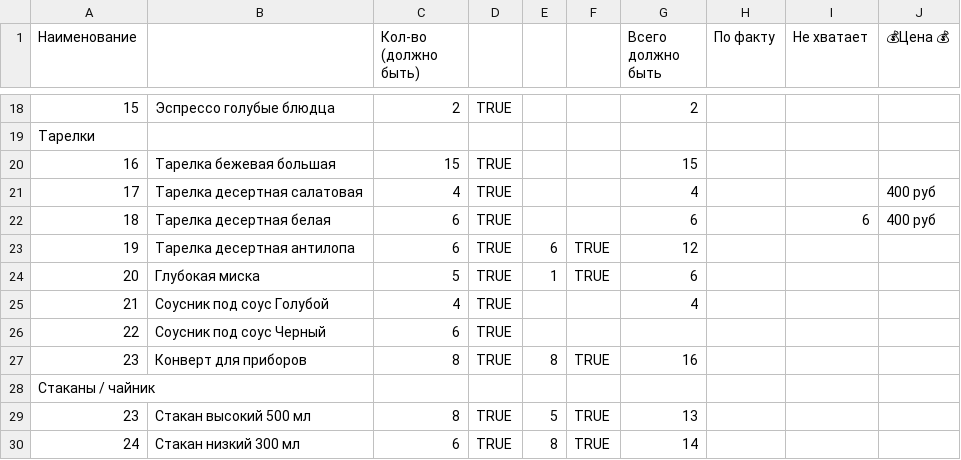
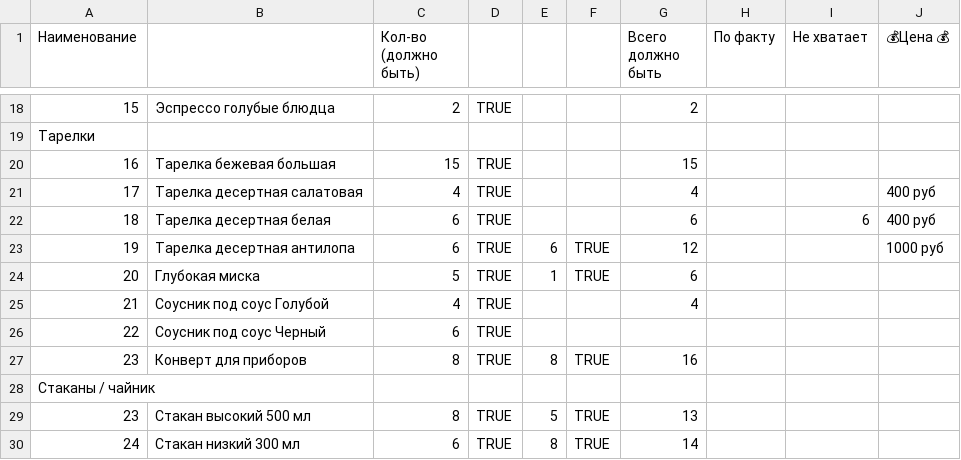
Before and after one commit to AlexPoAi/VK-offee, a CSV file: knowledge-base/Склад/Список посуды.csv, drawn as a sheet; only a part is shown, gaps mark what is left out.

```diff
--- a/knowledge-base/Склад/Список посуды.csv
+++ b/knowledge-base/Склад/Список посуды.csv
@@ -22,3 +22,3 @@
 18,Тарелка десертная белая,6,TRUE,,,6,,6,400 руб
-19,Тарелка десертная антилопа,6,TRUE,6,TRUE,12,,,
+19,Тарелка десертная антилопа,6,TRUE,6,TRUE,12,,,1000 руб
 20,Глубокая миска,5,TRUE,1,TRUE,6,,,
```
Also changed, not shown: knowledge-base/БАР/Рабочие документы для Бариста и Официанта/чек-лист ЛУГОВАЯ .csv, knowledge-base/БАР/Рабочие документы для Бариста и Официанта/чек-лист ТУРГЕНЕВА.csv, 12 other files.
